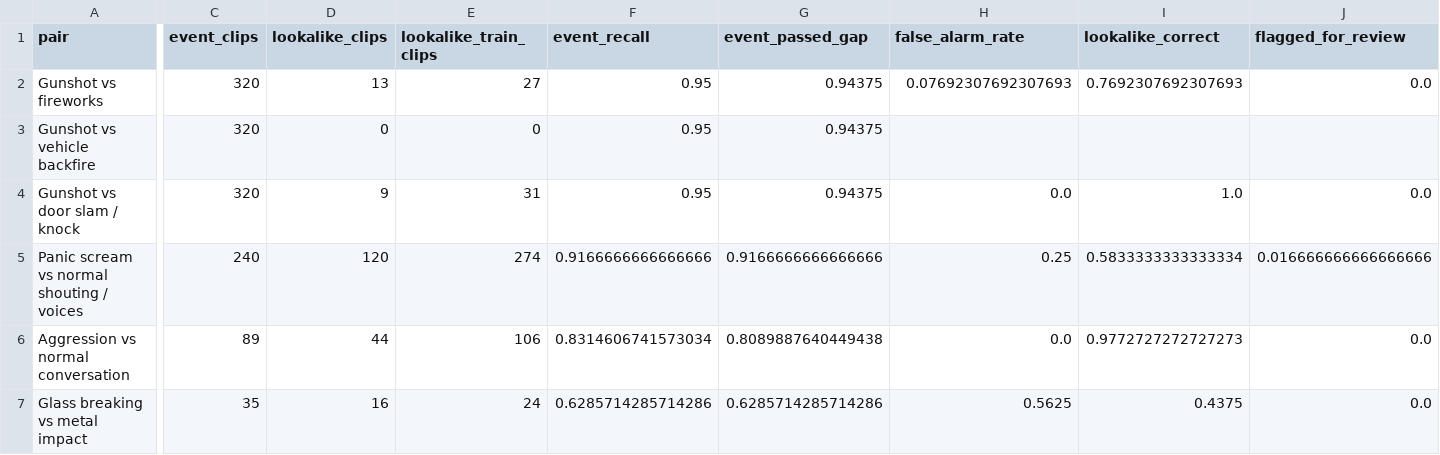
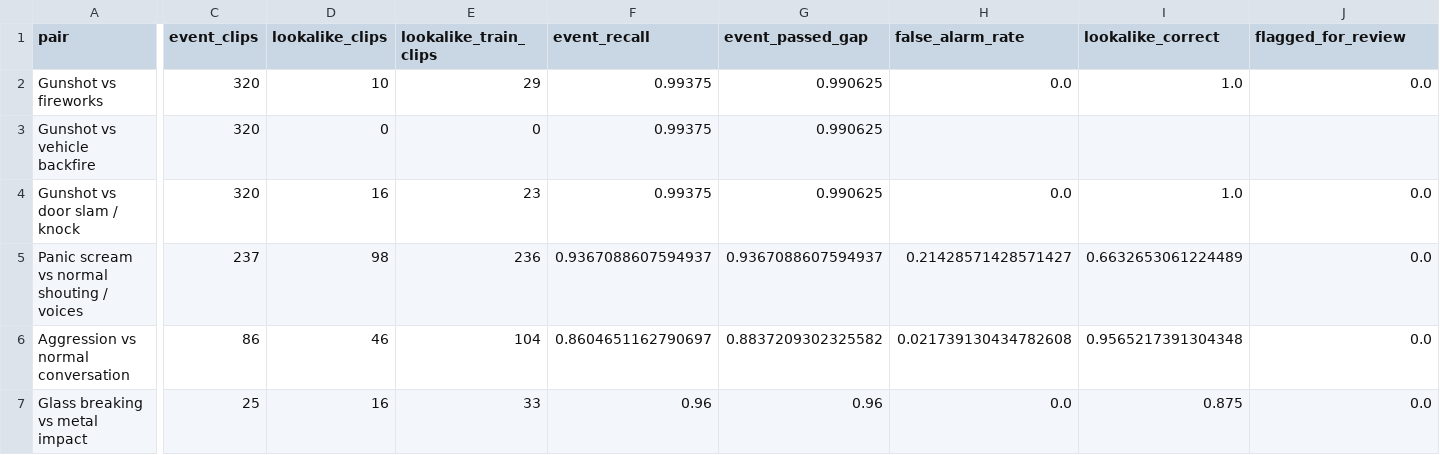
Before and after one commit to Zainab-Al-Mansoor/SonicSentinel-AI, a CSV file: reports/lookalike_pairs.csv, drawn as a sheet; only a part is shown, gaps mark what is left out; the diff covers the shown part only; the diff names each change by its address in the sheet, - before the commit and + after, or states it on an @@ line.

```diff
--- a/reports/lookalike_pairs.csv
+++ b/reports/lookalike_pairs.csv
-D2 (lookalike_clips): 13
+D2 (lookalike_clips): 10
-E2 (lookalike_train_clips): 27
+E2 (lookalike_train_clips): 29
-F2:F4 (event_recall): 0.95
+F2:F4 (event_recall): 0.99375
-G2:G4 (event_passed_gap): 0.94375
+G2:G4 (event_passed_gap): 0.990625
-H2 (false_alarm_rate): 0.07692307692307693
+H2 (false_alarm_rate): 0.0
-I2 (lookalike_correct): 0.7692307692307693
+I2 (lookalike_correct): 1.0
-D4 (lookalike_clips): 9
+D4 (lookalike_clips): 16
-E4 (lookalike_train_clips): 31
+E4 (lookalike_train_clips): 23
-C5 (event_clips): 240
+C5 (event_clips): 237
-D5 (lookalike_clips): 120
+D5 (lookalike_clips): 98
-E5 (lookalike_train_clips): 274
+E5 (lookalike_train_clips): 236
-F5 (event_recall): 0.9166666666666666
+F5 (event_recall): 0.9367088607594937
-G5 (event_passed_gap): 0.9166666666666666
+G5 (event_passed_gap): 0.9367088607594937
-H5 (false_alarm_rate): 0.25
+H5 (false_alarm_rate): 0.21428571428571427
-I5 (lookalike_correct): 0.5833333333333334
+I5 (lookalike_correct): 0.6632653061224489
-J5 (flagged_for_review): 0.016666666666666666
+J5 (flagged_for_review): 0.0
-C6 (event_clips): 89
+C6 (event_clips): 86
-D6 (lookalike_clips): 44
+D6 (lookalike_clips): 46
-E6 (lookalike_train_clips): 106
+E6 (lookalike_train_clips): 104
-F6 (event_recall): 0.8314606741573034
+F6 (event_recall): 0.8604651162790697
-G6 (event_passed_gap): 0.8089887640449438
+G6 (event_passed_gap): 0.8837209302325582
-H6 (false_alarm_rate): 0.0
+H6 (false_alarm_rate): 0.021739130434782608
-I6 (lookalike_correct): 0.9772727272727273
+I6 (lookalike_correct): 0.9565217391304348
-C7 (event_clips): 35
+C7 (event_clips): 25
-E7 (lookalike_train_clips): 24
+E7 (lookalike_train_clips): 33
-F7 (event_recall): 0.6285714285714286
+F7 (event_recall): 0.96
-G7 (event_passed_gap): 0.6285714285714286
+G7 (event_passed_gap): 0.96
-H7 (false_alarm_rate): 0.5625
+H7 (false_alarm_rate): 0.0
-I7 (lookalike_correct): 0.4375
+I7 (lookalike_correct): 0.875
```
Also changed, not shown: 26 edited cells elsewhere in this file, reports/noise_robustness.csv, reports/python_classwise_test.csv, 27 other files.
